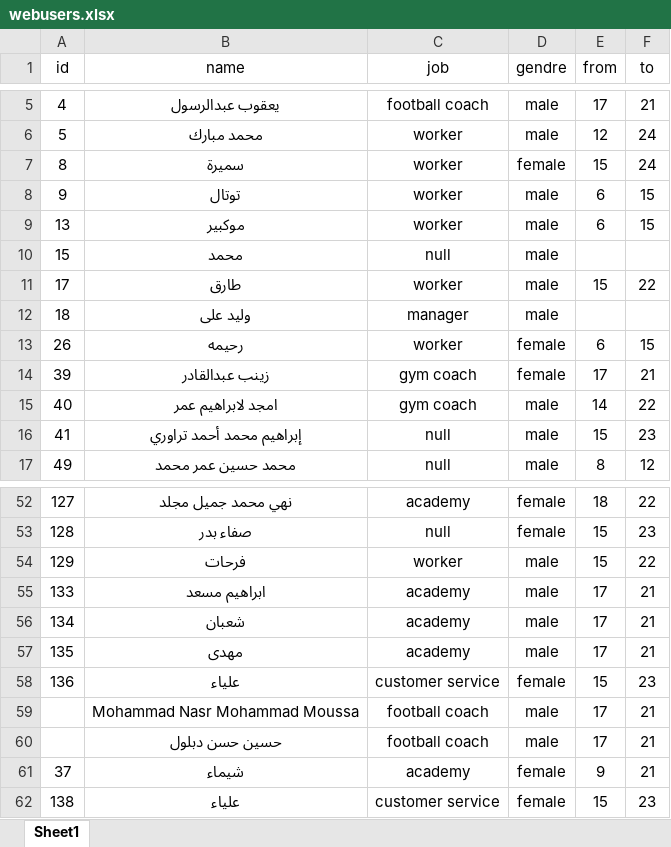
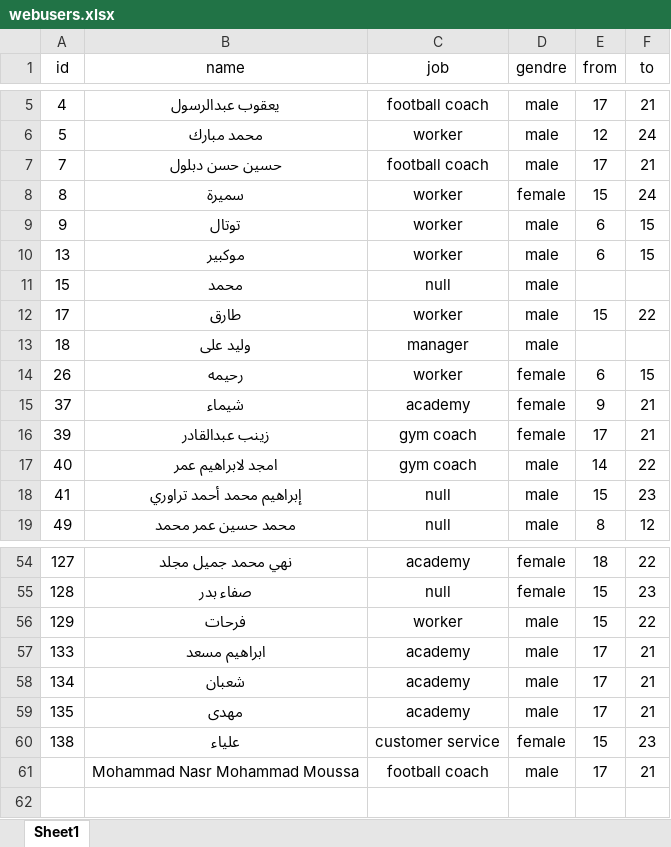
Before and after one commit to muhammadgmalezzat/HR-Attendance-System, an Excel workbook: webusers.xlsx, sheet Sheet1, drawn as a sheet; only a part is shown, gaps mark what is left out; values as stored, in another font and other column widths than the file's, no borders; removed rows and columns are numbered as before the commit, all else as after; the diff names each change by its address in the sheet, - before the commit and + after, or states it on an @@ line.

Commit message:
update user data

```diff
--- a/webusers.xlsx (sheet Sheet1)
+++ b/webusers.xlsx (sheet Sheet1)
+row 7: 7 | حسين حسن دبلول | football coach | male | 17 | 21
@@ row 61 moved to row 15: 37 @@
-A60 (id): 136
+A60 (id): 138
-row 60:  | حسين حسن دبلول | football coach | male | 17 | 21
-row 62: 138 | علياء | customer service | female | 15 | 23
```
